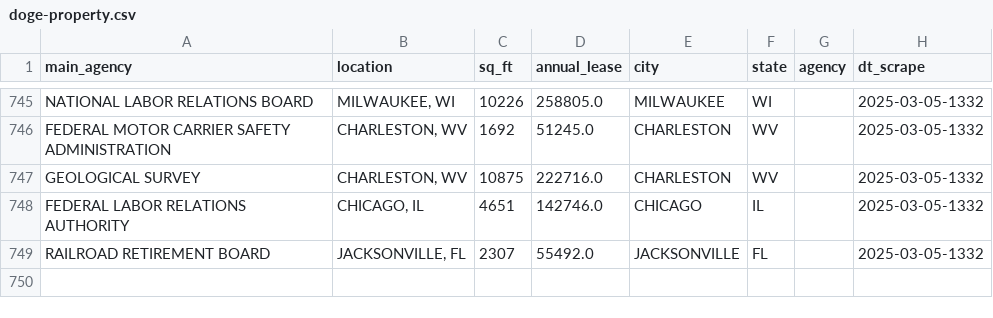
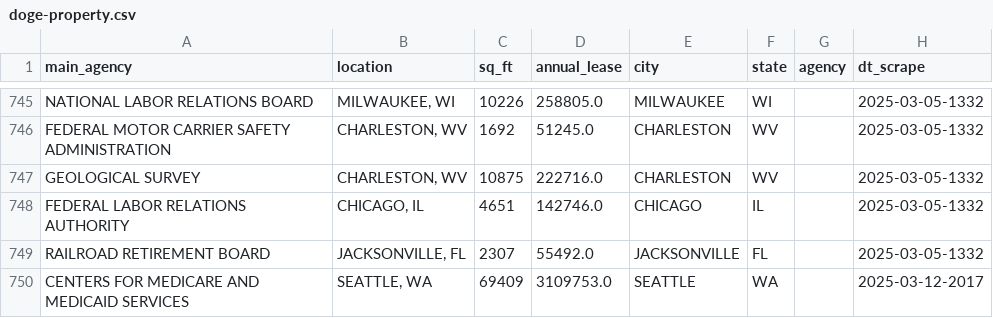
Before and after one commit to m-nolan/doge-scrape, a CSV file: data/doge-property.csv, drawn as a sheet; only a part is shown, gaps mark what is left out.

Commit message:
Update local contract, property cut records from DOGE

```diff
--- a/data/doge-property.csv
+++ b/data/doge-property.csv
@@ -749 +749,2 @@ FEDERAL LABOR RELATIONS AUTHORITY,"CHICAGO, IL",4651,142746.0,CHICAGO,IL,,2025-0
 RAILROAD RETIREMENT BOARD,"JACKSONVILLE, FL",2307,55492.0,JACKSONVILLE,FL,,2025-03-05-1332
+CENTERS FOR MEDICARE AND MEDICAID SERVICES,"SEATTLE, WA",69409,3109753.0,SEATTLE,WA,,2025-03-12-2017
```
